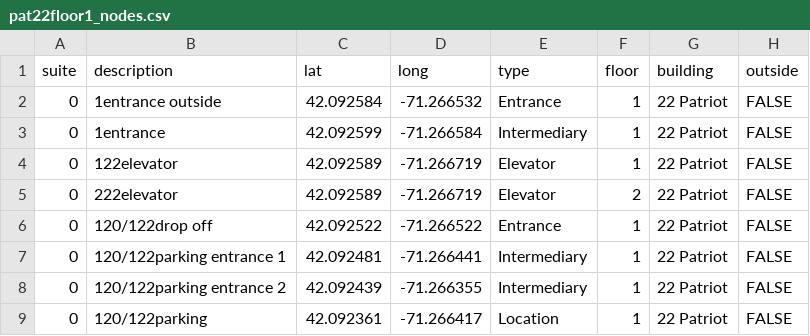
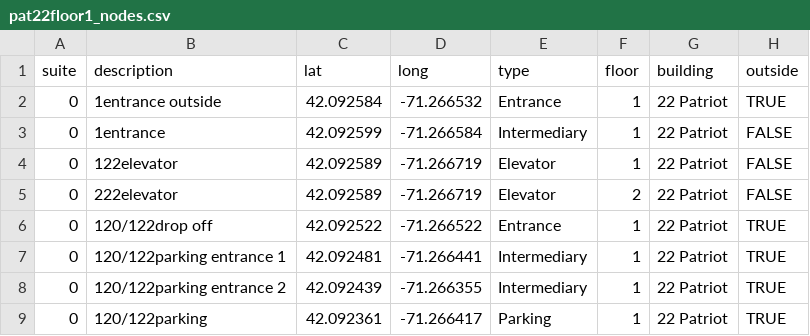
Before and after one commit to cerealkiller2527/soft-eng-repo-backup, a CSV file: packages/database/seedFiles/pat22floor1/pat22floor1_nodes.csv, drawn as a sheet.

```diff
--- a/packages/database/seedFiles/pat22floor1/pat22floor1_nodes.csv
+++ b/packages/database/seedFiles/pat22floor1/pat22floor1_nodes.csv
@@ -1,3 +1,3 @@
 suite,description,lat,long,type,floor,building,outside
-0,1entrance outside,42.092584,-71.266532,Entrance,1,22 Patriot,FALSE
+0,1entrance outside,42.092584,-71.266532,Entrance,1,22 Patriot,TRUE
 0,1entrance,42.092599,-71.266584,Intermediary,1,22 Patriot,FALSE
@@ -5,5 +5,5 @@ suite,description,lat,long,type,floor,building,outside
 0,222elevator,42.092589,-71.266719,Elevator,2,22 Patriot,FALSE
-0,120/122drop off,42.092522,-71.266522,Entrance,1,22 Patriot,FALSE
-0,120/122parking entrance 1,42.092481,-71.266441,Intermediary,1,22 Patriot,FALSE
-0,120/122parking entrance 2,42.092439,-71.266355,Intermediary,1,22 Patriot,FALSE
-0,120/122parking,42.092361,-71.266417,Location,1,22 Patriot,FALSE
+0,120/122drop off,42.092522,-71.266522,Entrance,1,22 Patriot,TRUE
+0,120/122parking entrance 1,42.092481,-71.266441,Intermediary,1,22 Patriot,TRUE
+0,120/122parking entrance 2,42.092439,-71.266355,Intermediary,1,22 Patriot,TRUE
+0,120/122parking,42.092361,-71.266417,Parking,1,22 Patriot,TRUE
```
Also changed, not shown: packages/database/seedFiles/chestnut/chestnut_nodes.csv.
